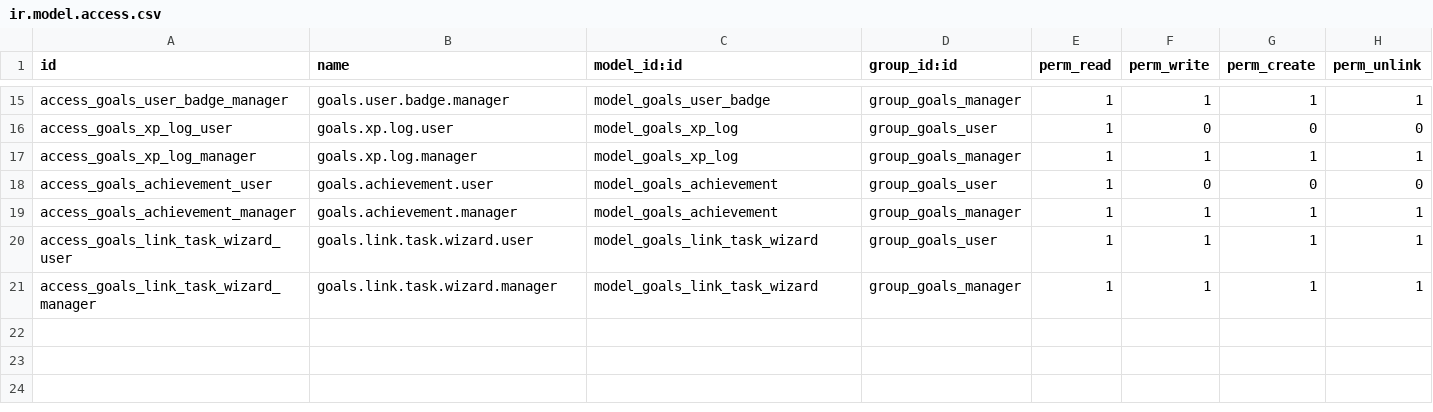
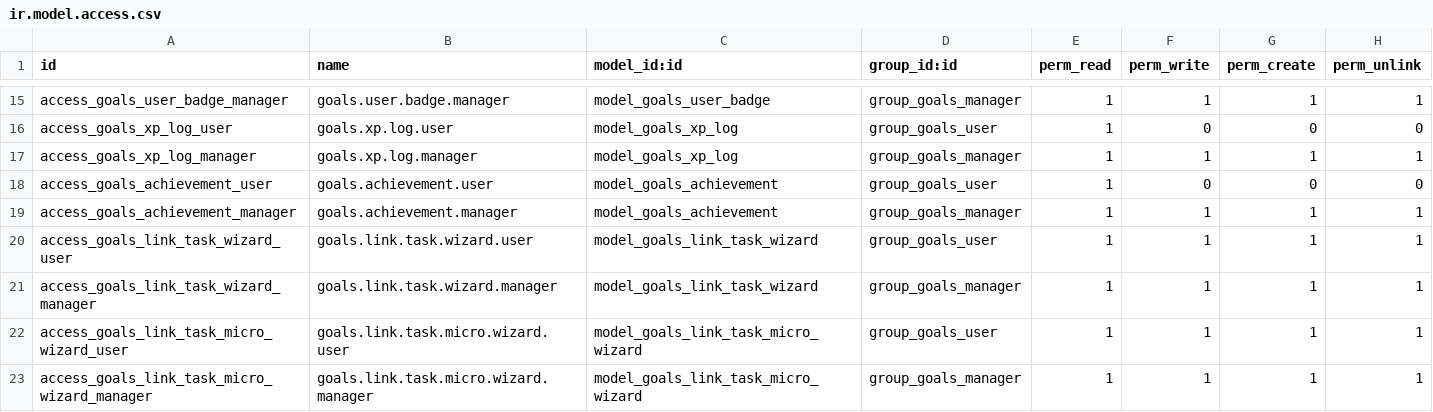
Before and after one commit to fabrii9/goals_management, a CSV file: security/ir.model.access.csv, drawn as a sheet; only a part is shown, gaps mark what is left out.

Commit message:
feat: link existing tasks to micro objectives via wizard; inline editable task list

```diff
--- a/security/ir.model.access.csv
+++ b/security/ir.model.access.csv
@@ -21 +21,3 @@ access_goals_link_task_wizard_user,goals.link.task.wizard.user,model_goals_link_
 access_goals_link_task_wizard_manager,goals.link.task.wizard.manager,model_goals_link_task_wizard,group_goals_manager,1,1,1,1
+access_goals_link_task_micro_wizard_user,goals.link.task.micro.wizard.user,model_goals_link_task_micro_wizard,group_goals_user,1,1,1,1
+access_goals_link_task_micro_wizard_manager,goals.link.task.micro.wizard.manager,model_goals_link_task_micro_wizard,group_goals_manager,1,1,1,1
```
Also changed, not shown: 5 other files.
